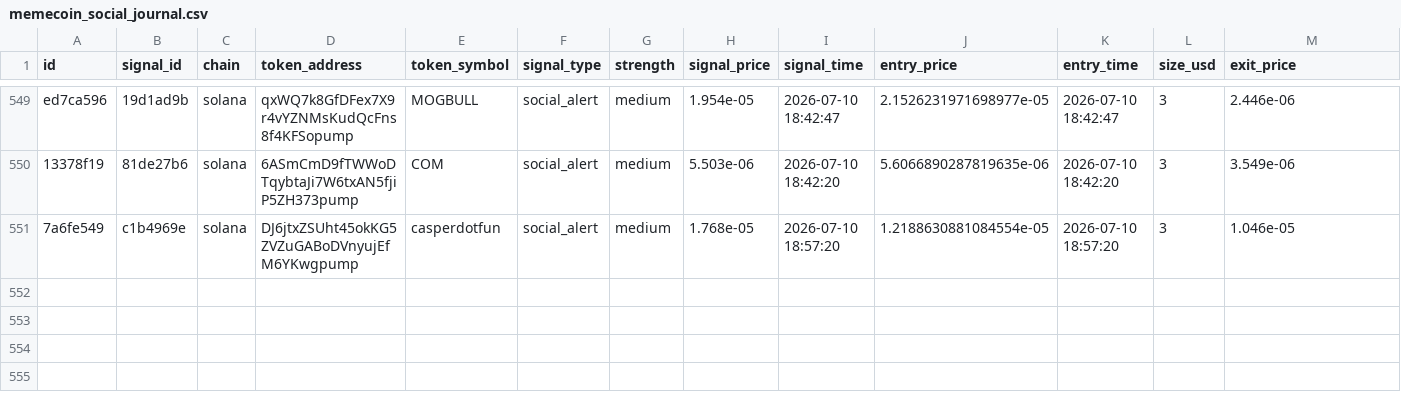
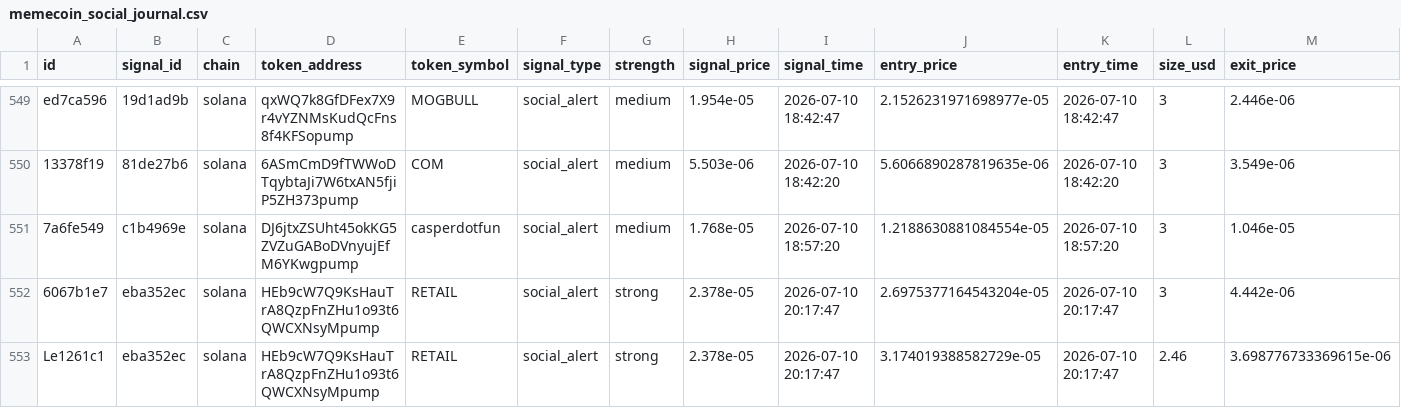
Before and after one commit to AMR200215/quant-bot, a CSV file: logs/memecoin_social_journal.csv, drawn as a sheet; only a part is shown, gaps mark what is left out; rows hold the shown columns only; the diff names each change by its address in the sheet, - before the commit and + after, or states it on an @@ line.

Commit message:
chore: sync live journals 2026-06-19T19:43

```diff
--- a/logs/memecoin_social_journal.csv
+++ b/logs/memecoin_social_journal.csv
+row 552: 6067b1e7 | eba352ec | solana | HEb9cW7Q9KsHauTrA8QzpFnZHu1o93t6QWCXNsyMpump | RETAIL | social_alert | strong | 2.378e-05 | 2026-07-10 20:17:47 | 2.6975377164543204e-05 | 2026-07-10 20:17:47 | 3 | 4.442e-06
+row 553: Le1261c1 | eba352ec | solana | HEb9cW7Q9KsHauTrA8QzpFnZHu1o93t6QWCXNsyMpump | RETAIL | social_alert | strong | 2.378e-05 | 2026-07-10 20:17:47 | 3.174019388582729e-05 | 2026-07-10 20:17:47 | 2.46 | 3.698776733369615e-06
```
Also changed, not shown: logs/memecoin_live_journal.csv.
